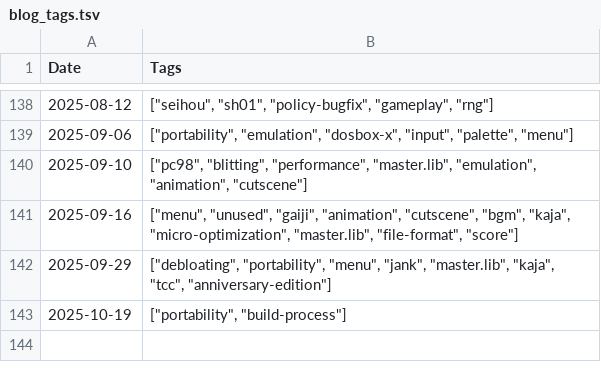
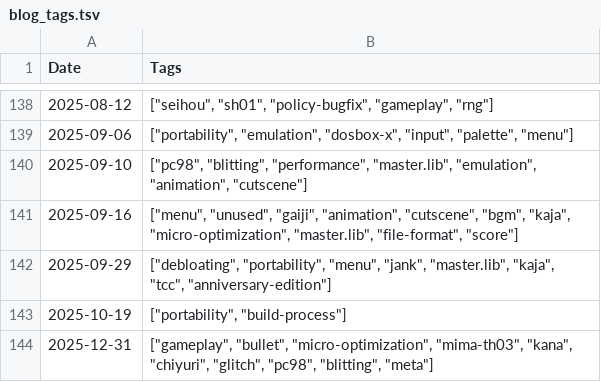
Before and after one commit to nmlgc/rec98.nmlgc.net, a TSV file: db/blog_tags.tsv, drawn as a sheet; only a part is shown, gaps mark what is left out.

```diff
--- a/db/blog_tags.tsv
+++ b/db/blog_tags.tsv
@@ -143 +143,2 @@ Date	Tags
 2025-10-19	["portability", "build-process"]
+2025-12-31	["gameplay", "bullet", "micro-optimization", "mima-th03", "kana", "chiyuri", "glitch", "pc98", "blitting", "meta"]
```
Also changed, not shown: db/pushes.tsv, db/tag_descriptions.tsv, 45 other files.
